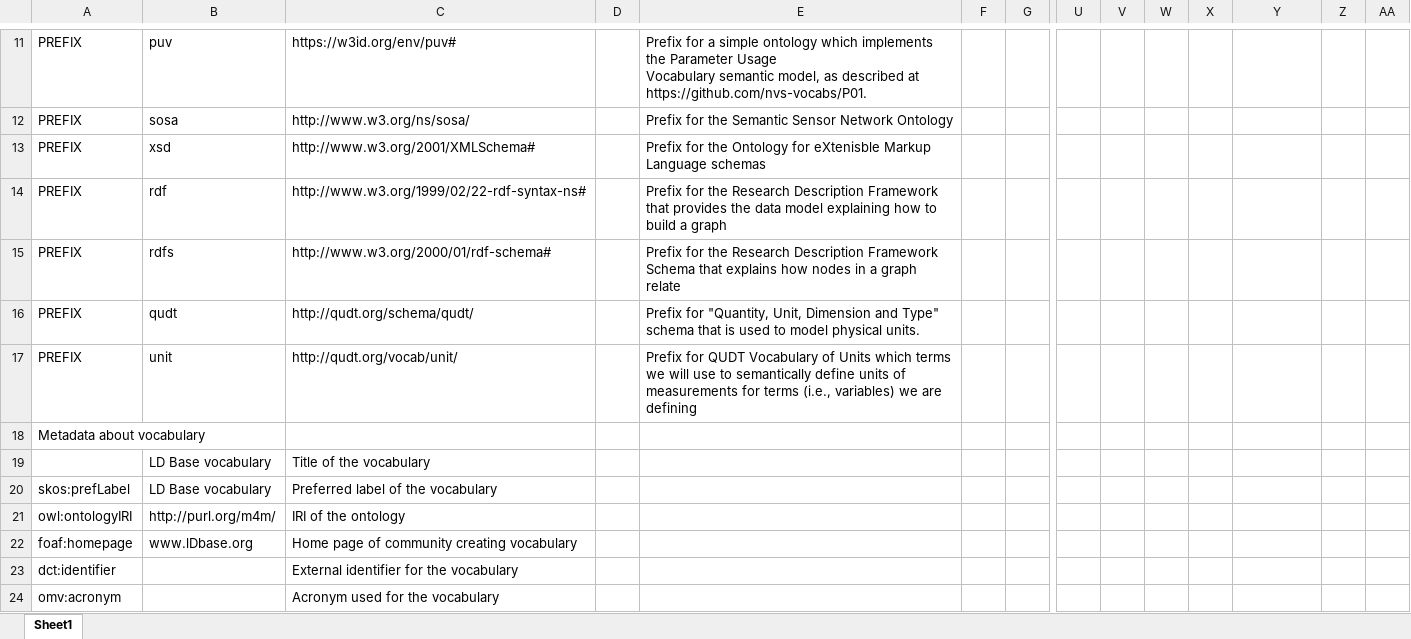
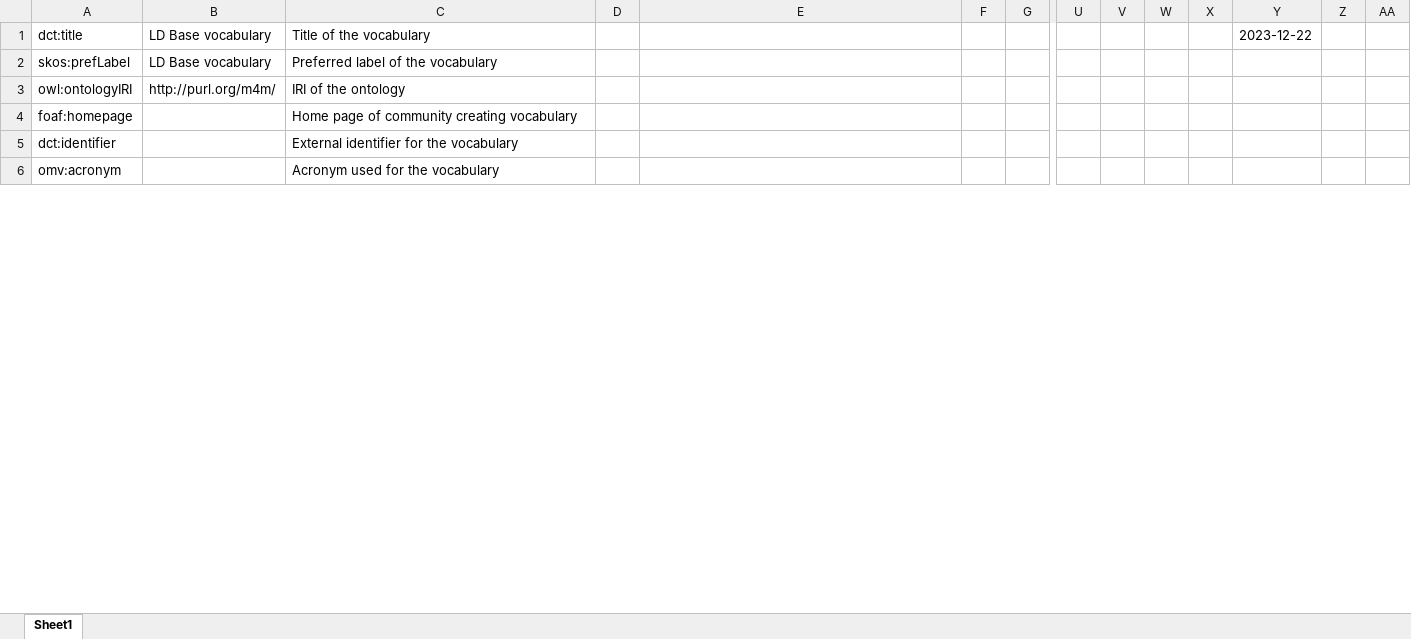
Before and after one commit to annefou/m4m-vocabulary, an Excel workbook: vocabulary.xlsx, sheet Sheet1, drawn as a sheet; only a part is shown, gaps mark what is left out; values as stored, in another font and other column widths than the file's, no borders; removed rows and columns are numbered as before the commit, all else as after; rows hold the shown columns only; ↵ is a line break in a cell; the diff covers the shown part only; the diff names each change by its address in the sheet, - before the commit and + after, or states it on an @@ line.

```diff
--- a/vocabulary.xlsx (sheet Sheet1)
+++ b/vocabulary.xlsx (sheet Sheet1)
-row 11: PREFIX | puv | https://w3id.org/env/puv# |  | Prefix for a simple ontology which implements the Parameter Usage ↵ Vocabulary semantic model, as described at ↵ https://github.com/nvs-vocabs/P01.
-row 12: PREFIX | sosa | http://www.w3.org/ns/sosa/ |  | Prefix for the Semantic Sensor Network Ontology
-row 13: PREFIX | xsd | http://www.w3.org/2001/XMLSchema# |  | Prefix for the Ontology for eXtenisble Markup Language schemas
-row 14: PREFIX | rdf | http://www.w3.org/1999/02/22-rdf-syntax-ns# |  | Prefix for the Research Description Framework that provides the data model explaining how to build a graph
-row 15: PREFIX | rdfs | http://www.w3.org/2000/01/rdf-schema# |  | Prefix for the Research Description Framework Schema that explains how nodes in a graph relate
-row 16: PREFIX | qudt | http://qudt.org/schema/qudt/ |  | Prefix for "Quantity, Unit, Dimension and Type" schema that is used to model physical units.
-row 17: PREFIX | unit | http://qudt.org/vocab/unit/ |  | Prefix for QUDT Vocabulary of Units which terms we will use to semantically define units of measurements for terms (i.e., variables) we are defining
-row 18: Metadata about vocabulary
-A1: (empty)
+A1: dct:title
-Y1: (empty)
+Y1: 2023-12-22
-B4: www.lDbase.org
+B4: (empty)
```
Also changed, not shown: 10 removed rows and 8 edited cells elsewhere in this sheet, 3 other files.
